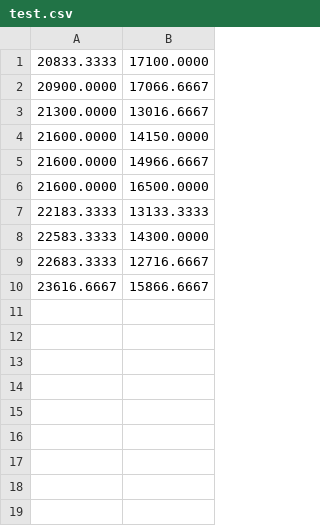
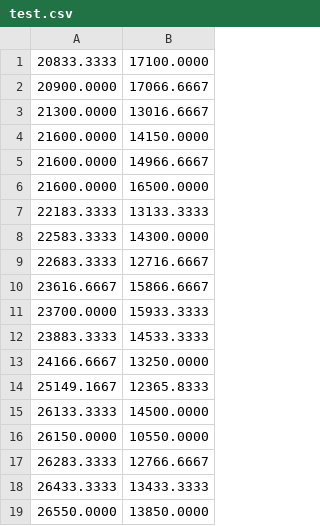
Before and after one commit to sirmxanot/Algorithms, a CSV file: Graphs/Ruby/test.csv, drawn as a sheet.

```diff
--- a/Graphs/Ruby/test.csv
+++ b/Graphs/Ruby/test.csv
@@ -10 +10,10 @@
 23616.6667,15866.6667
+23700.0000,15933.3333
+23883.3333,14533.3333
+24166.6667,13250.0000
+25149.1667,12365.8333
+26133.3333,14500.0000
+26150.0000,10550.0000
+26283.3333,12766.6667
+26433.3333,13433.3333
+26550.0000,13850.0000
```
Also changed, not shown: 1 other file.
